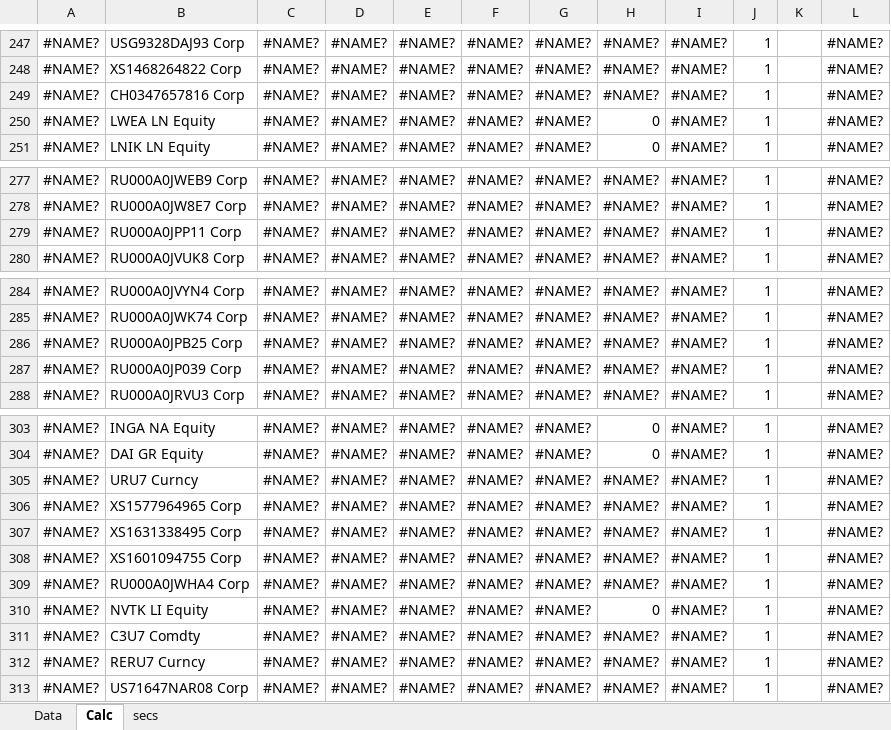
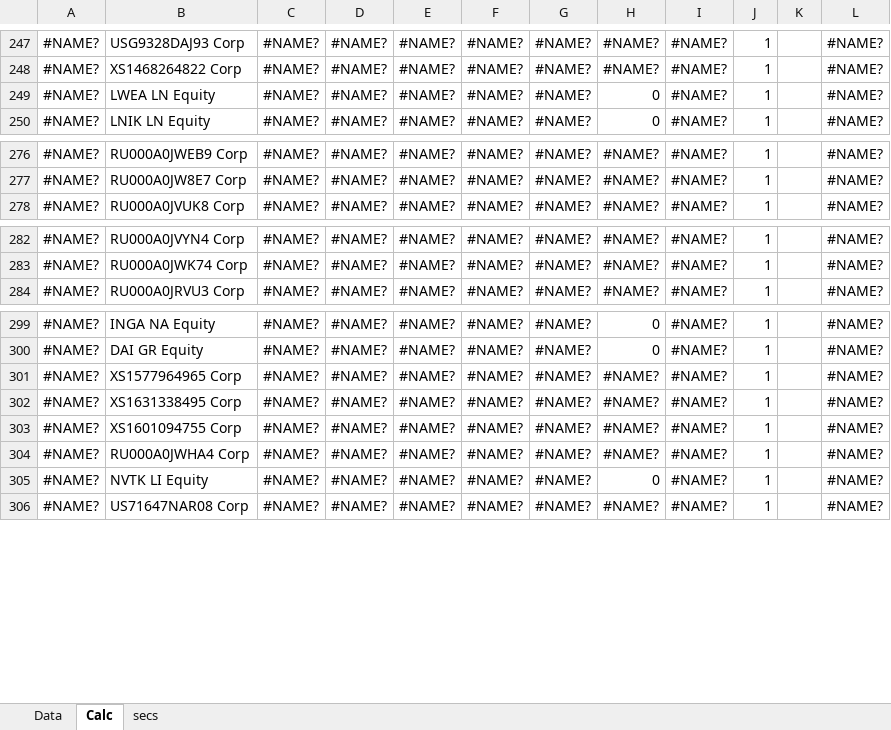
Before and after one commit to zuoqin/sberpb, an Excel workbook: sberapi/DB/quotes.xlsx, sheet Calc, drawn as a sheet; only a part is shown, gaps mark what is left out; values as stored, in another font and other column widths than the file's, no borders; the diff covers the shown part only; the diff names each change by its address in the sheet, - before the commit and + after, or states it on an @@ line.

```diff
--- a/sberapi/DB/quotes.xlsx (sheet Calc)
+++ b/sberapi/DB/quotes.xlsx (sheet Calc)
-row 249: #NAME? | CH0347657816 Corp | #NAME? | #NAME? | #NAME? | #NAME? | #NAME? | #NAME? | #NAME? | 1 |  | #NAME?
-row 279: #NAME? | RU000A0JPP11 Corp | #NAME? | #NAME? | #NAME? | #NAME? | #NAME? | #NAME? | #NAME? | 1 |  | #NAME?
-row 286: #NAME? | RU000A0JPB25 Corp | #NAME? | #NAME? | #NAME? | #NAME? | #NAME? | #NAME? | #NAME? | 1 |  | #NAME?
-row 287: #NAME? | RU000A0JP039 Corp | #NAME? | #NAME? | #NAME? | #NAME? | #NAME? | #NAME? | #NAME? | 1 |  | #NAME?
-row 305: #NAME? | URU7 Curncy | #NAME? | #NAME? | #NAME? | #NAME? | #NAME? | #NAME? | #NAME? | 1 |  | #NAME?
-row 311: #NAME? | C3U7 Comdty | #NAME? | #NAME? | #NAME? | #NAME? | #NAME? | #NAME? | #NAME? | 1 |  | #NAME?
-row 312: #NAME? | RERU7 Curncy | #NAME? | #NAME? | #NAME? | #NAME? | #NAME? | #NAME? | #NAME? | 1 |  | #NAME?
```
Also changed, not shown: 2 removed rows elsewhere in this sheet, sheet Data, formulas that keep their value, 1 other file.
